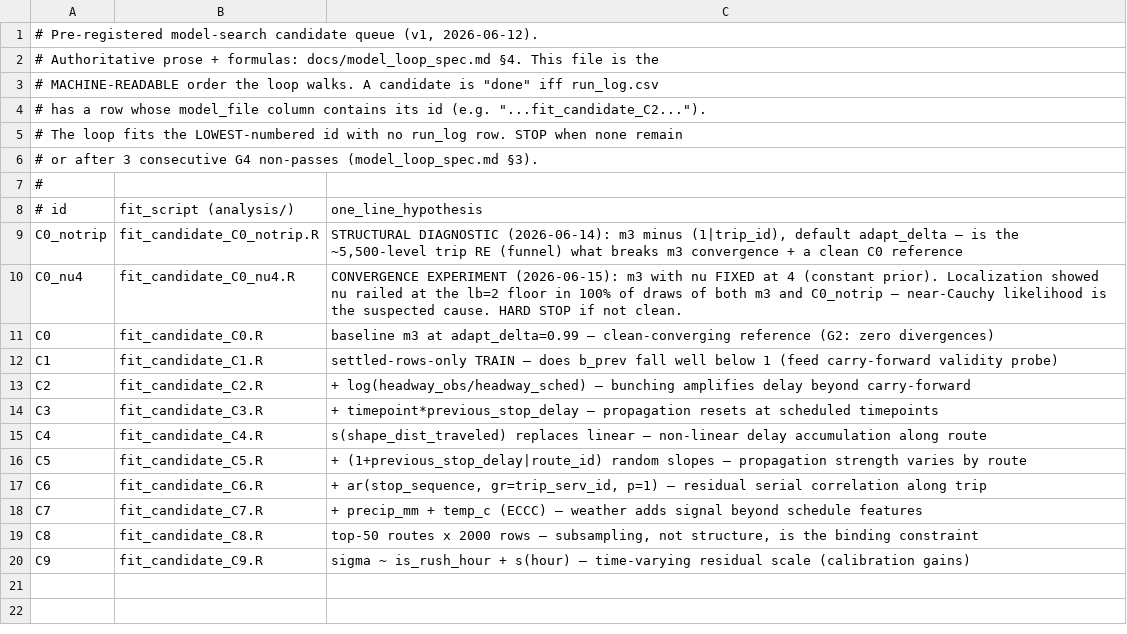
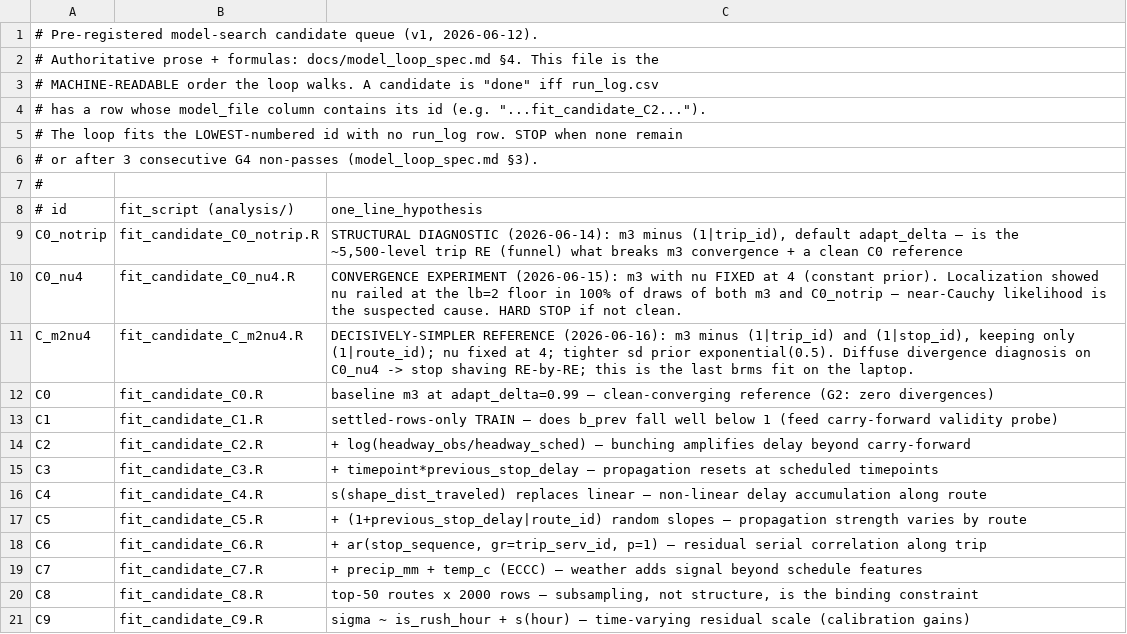
Before and after one commit to Utsav02/TranslinkBayes, a TSV file: analysis/loop_candidates.tsv, drawn as a sheet; the diff names each change by its address in the sheet, - before the commit and + after, or states it on an @@ line.

```diff
--- a/analysis/loop_candidates.tsv
+++ b/analysis/loop_candidates.tsv
+row 11: C_m2nu4 | fit_candidate_C_m2nu4.R | DECISIVELY-SIMPLER REFERENCE (2026-06-16): m3 minus (1|trip_id) and (1|stop_id), keeping only (1|route_id); nu fixed at 4; tighter sd prior exponential(0.5). Diffuse divergence diagnosis on C0_nu4 -> stop shaving RE-by-RE; this is the last brms fit on the laptop.
```
Also changed, not shown: 1 other file.
